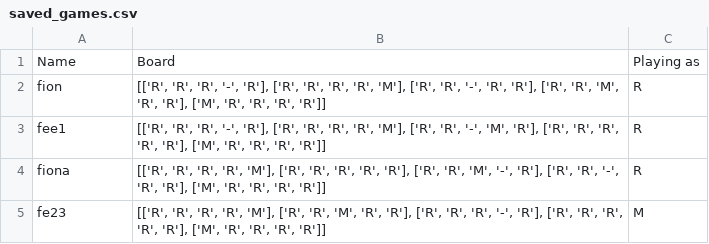
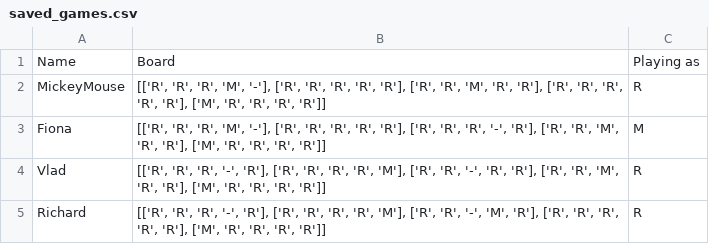
Before and after one commit to fquinn03/pop-one-project-fquinn03, a CSV file: saved_games.csv, drawn as a sheet.

```diff
--- a/saved_games.csv
+++ b/saved_games.csv
@@ -1,5 +1,5 @@
 Name,Board,Playing as
-fion,"[['R', 'R', 'R', '-', 'R'], ['R', 'R', 'R', 'R', 'M'], ['R', 'R', '-', 'R', 'R'], ['R', 'R', 'M', 'R', 'R'], ['M', 'R', 'R', 'R', 'R']]",R
-fee1,"[['R', 'R', 'R', '-', 'R'], ['R', 'R', 'R', 'R', 'M'], ['R', 'R', '-', 'M', 'R'], ['R', 'R', 'R', 'R', 'R'], ['M', 'R', 'R', 'R', 'R']]",R
-fiona,"[['R', 'R', 'R', 'R', 'M'], ['R', 'R', 'R', 'R', 'R'], ['R', 'R', 'M', '-', 'R'], ['R', 'R', '-', 'R', 'R'], ['M', 'R', 'R', 'R', 'R']]",R
-fe23,"[['R', 'R', 'R', 'R', 'M'], ['R', 'R', 'M', 'R', 'R'], ['R', 'R', 'R', '-', 'R'], ['R', 'R', 'R', 'R', 'R'], ['M', 'R', 'R', 'R', 'R']]",M
+MickeyMouse,"[['R', 'R', 'R', 'M', '-'], ['R', 'R', 'R', 'R', 'R'], ['R', 'R', 'M', 'R', 'R'], ['R', 'R', 'R', 'R', 'R'], ['M', 'R', 'R', 'R', 'R']]",R
+Fiona,"[['R', 'R', 'R', 'M', '-'], ['R', 'R', 'R', 'R', 'R'], ['R', 'R', 'R', '-', 'R'], ['R', 'R', 'M', 'R', 'R'], ['M', 'R', 'R', 'R', 'R']]",M
+Vlad,"[['R', 'R', 'R', '-', 'R'], ['R', 'R', 'R', 'R', 'M'], ['R', 'R', '-', 'R', 'R'], ['R', 'R', 'M', 'R', 'R'], ['M', 'R', 'R', 'R', 'R']]",R
+Richard,"[['R', 'R', 'R', '-', 'R'], ['R', 'R', 'R', 'R', 'M'], ['R', 'R', '-', 'M', 'R'], ['R', 'R', 'R', 'R', 'R'], ['M', 'R', 'R', 'R', 'R']]",R
```
Also changed, not shown: 1 other file.
